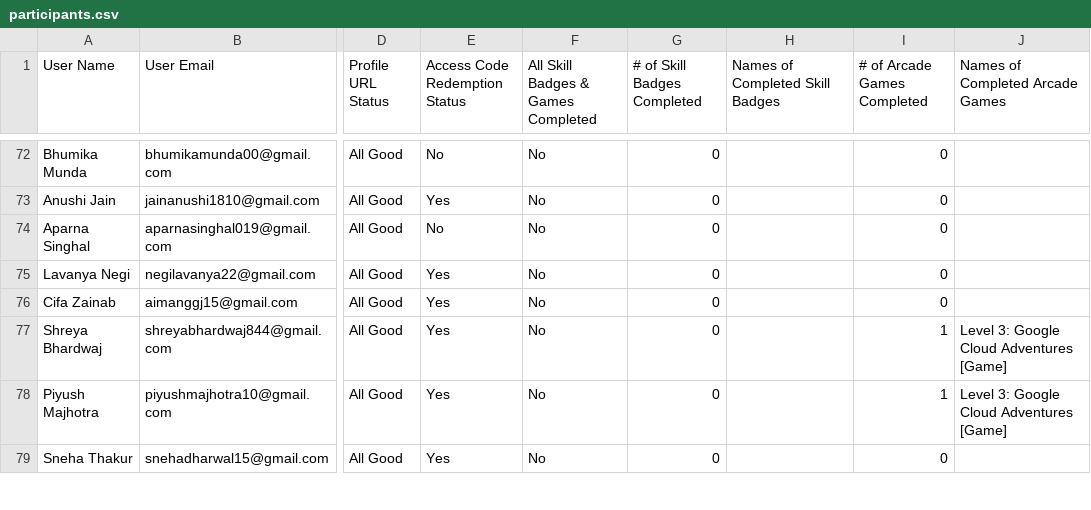
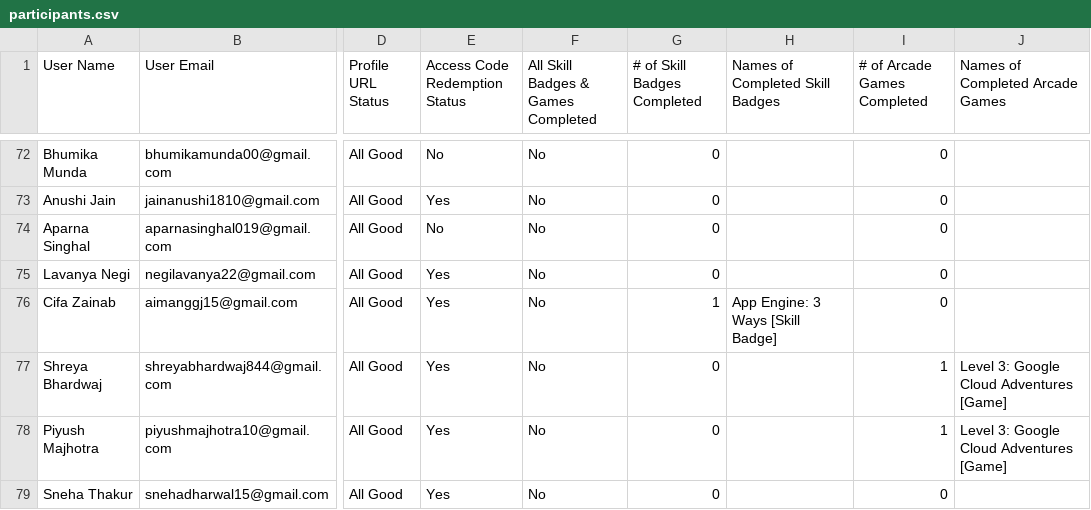
Before and after one commit to ParishiMishra/GDG-Leaderboard, a CSV file: participants.csv, drawn as a sheet; only a part is shown, gaps mark what is left out; the diff covers the shown part only; the diff names each change by its address in the sheet, - before the commit and + after, or states it on an @@ line.

```diff
--- a/participants.csv
+++ b/participants.csv
-G76 (# of Skill Badges Completed): 0
+G76 (# of Skill Badges Completed): 1
-H76 (Names of Completed Skill Badges): (empty)
+H76 (Names of Completed Skill Badges): App Engine: 3 Ways [Skill Badge]
```
Also changed, not shown: 35 edited cells elsewhere in this file.
